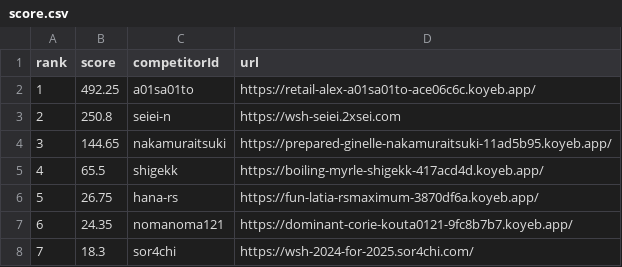
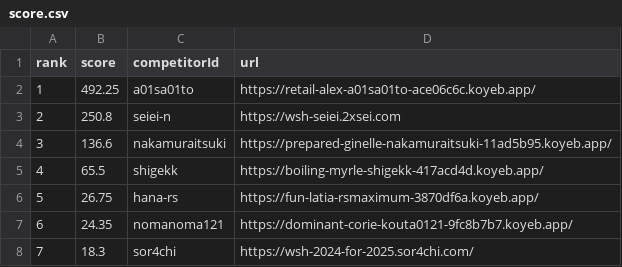
Before and after one commit to saitamau-maximum/web-speed-hackathon-2024-scoring-tool-for-2025, a CSV file: score.csv, drawn as a sheet.

```diff
--- a/score.csv
+++ b/score.csv
@@ -3,3 +3,3 @@ rank,score,competitorId,url
 2,250.8,seiei-n,https://wsh-seiei.2xsei.com
-3,144.65,nakamuraitsuki,https://prepared-ginelle-nakamuraitsuki-11ad5b95.koyeb.app/
+3,136.6,nakamuraitsuki,https://prepared-ginelle-nakamuraitsuki-11ad5b95.koyeb.app/
 4,65.5,shigekk,https://boiling-myrle-shigekk-417acd4d.koyeb.app/
```
Also changed, not shown: log.csv, 1 other file.
